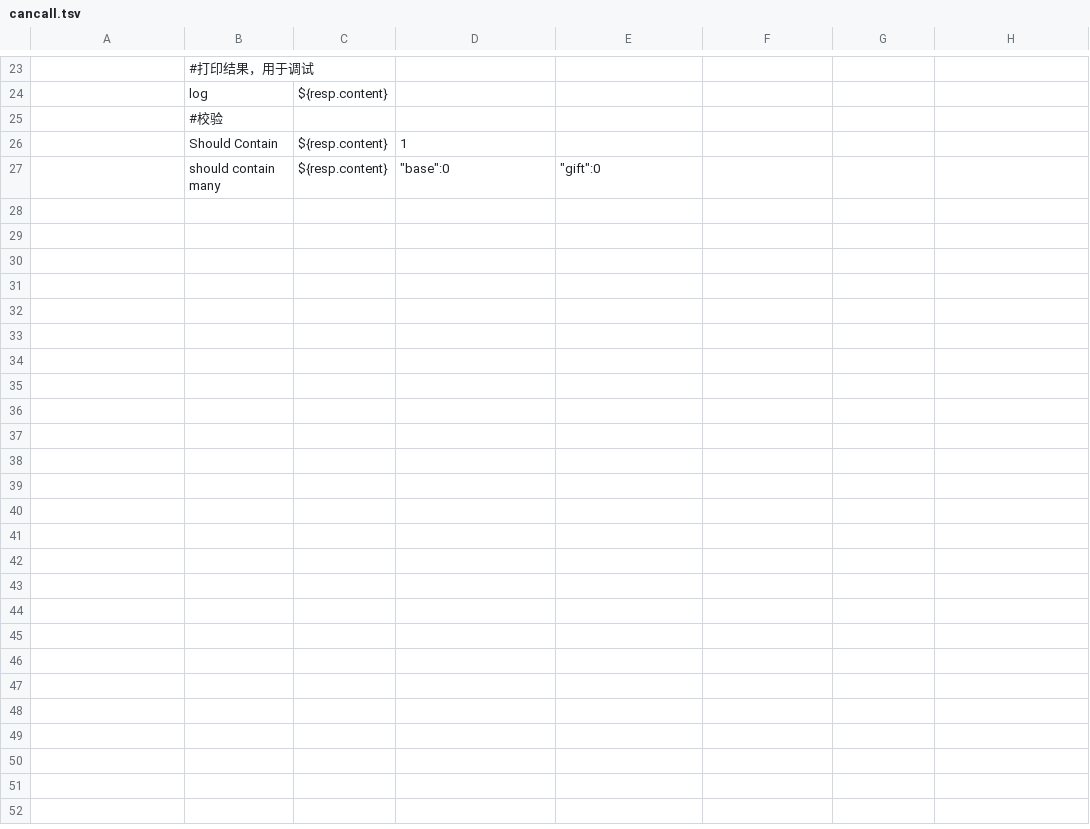
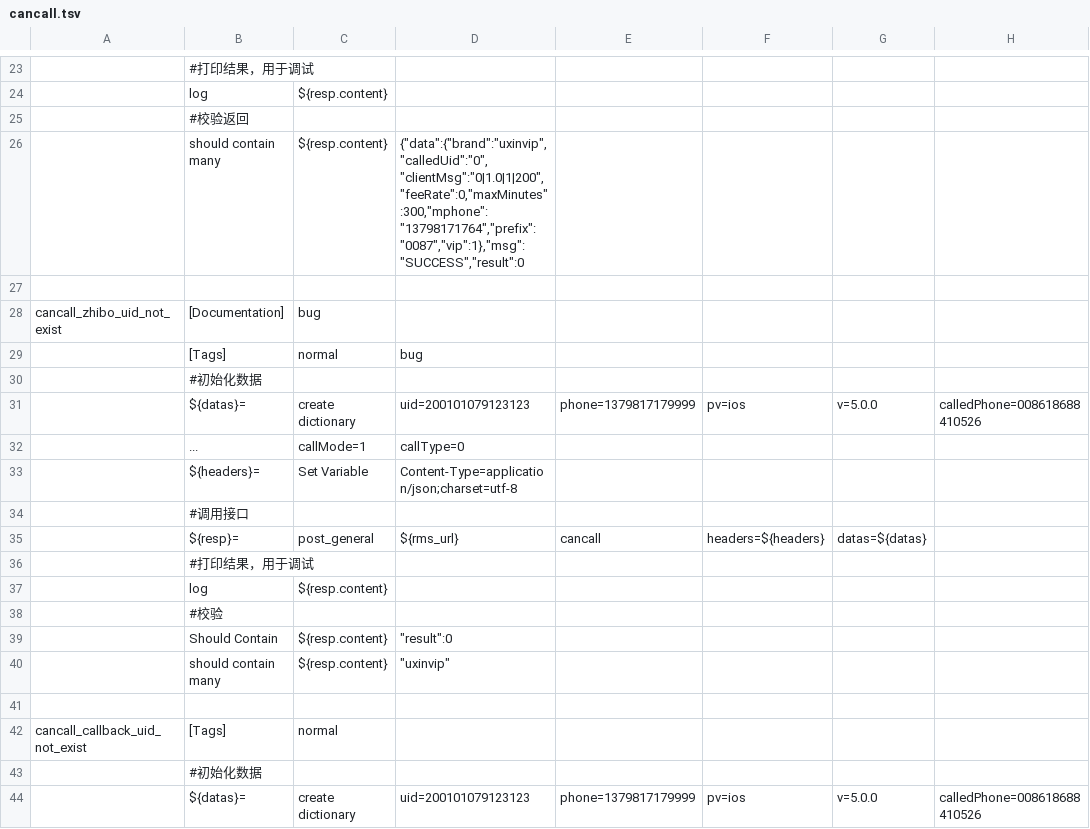
Before and after one commit to ianxiaohanxu/ui_auto_test, a TSV file: scripts/interface_test/uxin/rms/cancall.tsv, drawn as a sheet; only a part is shown, gaps mark what is left out; addresses are those after the commit; the diff covers the shown part only; the diff names each change by its address in the sheet, - before the commit and + after, or states it on an @@ line.

```diff
--- a/scripts/interface_test/uxin/rms/cancall.tsv
+++ b/scripts/interface_test/uxin/rms/cancall.tsv
+row 25:  | #校验返回
+row 26:  | should contain many | ${resp.content} | {"data":{"brand":"uxinvip","calledUid":"0","clientMsg":"0|1.0|1|200","feeRate":0,"maxMinutes":300,"mphone":"13798171764","prefix":"0087","vip":1},"msg":"SUCCESS","result":0
+row 27: (empty)
+row 28: cancall_zhibo_uid_not_exist | [Documentation] | bug
+row 29:  | [Tags] | normal | bug
+row 30:  | #初始化数据
+row 31:  | ${datas}= | create dictionary | uid=200101079123123 | phone=1379817179999 | pv=ios | v=5.0.0 | calledPhone=008618688410526
+row 32:  | ... | callMode=1 | callType=0
+row 33:  | ${headers}= | Set Variable | Content-Type=application/json;charset=utf-8
+row 34:  | #调用接口
+row 35:  | ${resp}= | post_general | ${rms_url} | cancall | headers=${headers} | datas=${datas}
+row 36:  | #打印结果，用于调试
+row 37:  | log | ${resp.content}
-D39: 1
+D39: "result":0
+row 40:  | should contain many | ${resp.content} | "uxinvip"
-row 41:  | should contain many | ${resp.content} | "base":0 | "gift":0
+row 41: (empty)
+row 42: cancall_callback_uid_not_exist | [Tags] | normal
+row 43:  | #初始化数据
+row 44:  | ${datas}= | create dictionary | uid=200101079123123 | phone=1379817179999 | pv=ios | v=5.0.0 | calledPhone=008618688410526
```
Also changed, not shown: 22 added rows and 1 edited cell elsewhere in this file, scripts/interface_test/uxin/goodscenter/umember/queryOrderListForCancel.act.tsv, 19 other files.
